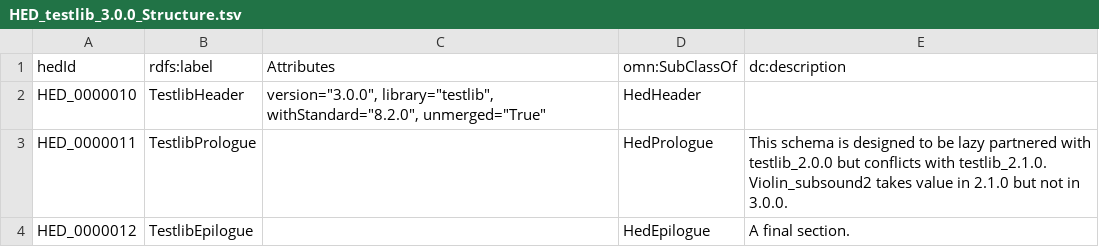
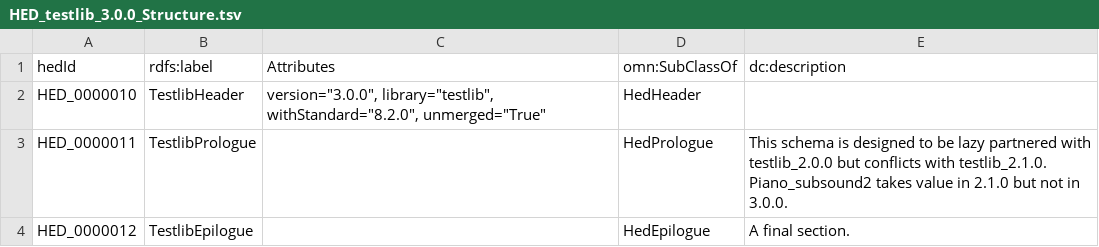
Before and after one commit to hed-standard/hed-schemas, a TSV file: library_schemas/testlib/hedtsv/HED_testlib_3.0.0/HED_testlib_3.0.0_Structure.tsv, drawn as a sheet.

```diff
--- a/library_schemas/testlib/hedtsv/HED_testlib_3.0.0/HED_testlib_3.0.0_Structure.tsv
+++ b/library_schemas/testlib/hedtsv/HED_testlib_3.0.0/HED_testlib_3.0.0_Structure.tsv
@@ -2,3 +2,3 @@ hedId	rdfs:label	Attributes	omn:SubClassOf	dc:description
 HED_0000010	TestlibHeader	version="3.0.0", library="testlib", withStandard="8.2.0", unmerged="True"	HedHeader	
-HED_0000011	TestlibPrologue		HedPrologue	This schema is designed to be lazy partnered with testlib_2.0.0 but conflicts with testlib_2.1.0. Violin_subsound2 takes value in 2.1.0 but not in 3.0.0.
+HED_0000011	TestlibPrologue		HedPrologue	This schema is designed to be lazy partnered with testlib_2.0.0 but conflicts with testlib_2.1.0. Piano_subsound2 takes value in 2.1.0 but not in 3.0.0.
 HED_0000012	TestlibEpilogue		HedEpilogue	A final section.
```
Also changed, not shown: library_schemas/testlib/hedtsv/HED_testlib_2.1.0/HED_testlib_2.1.0_Structure.tsv, 9 other files.
